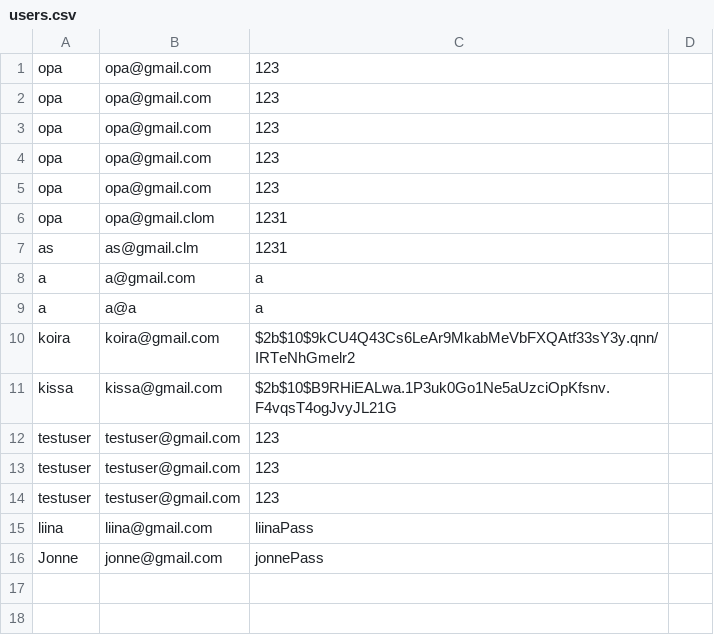
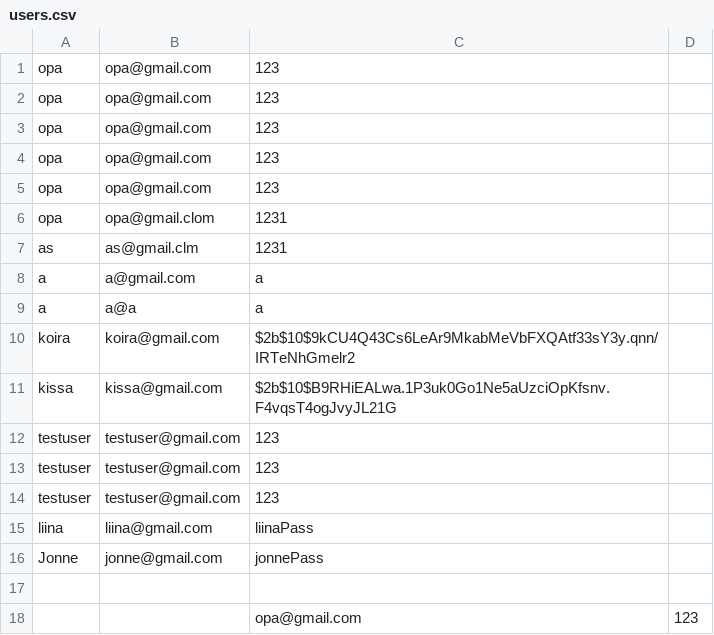
Before and after one commit to Aulanko/cyber-security-vulnerable-app, a CSV file: users.csv, drawn as a sheet; the diff names each change by its address in the sheet, - before the commit and + after, or states it on an @@ line.

```diff
--- a/users.csv
+++ b/users.csv
+row 17: (empty)
+row 18:  |  | opa@gmail.com | 123
```
Also changed, not shown: 2 other files.
